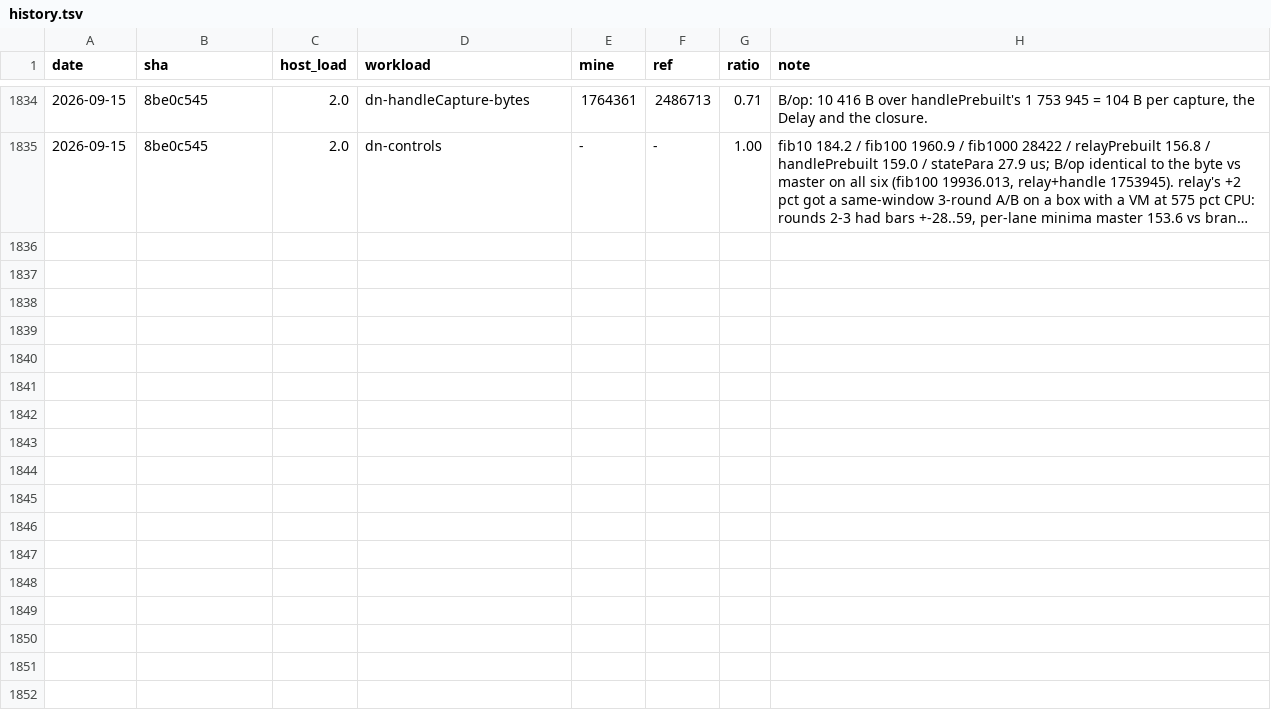
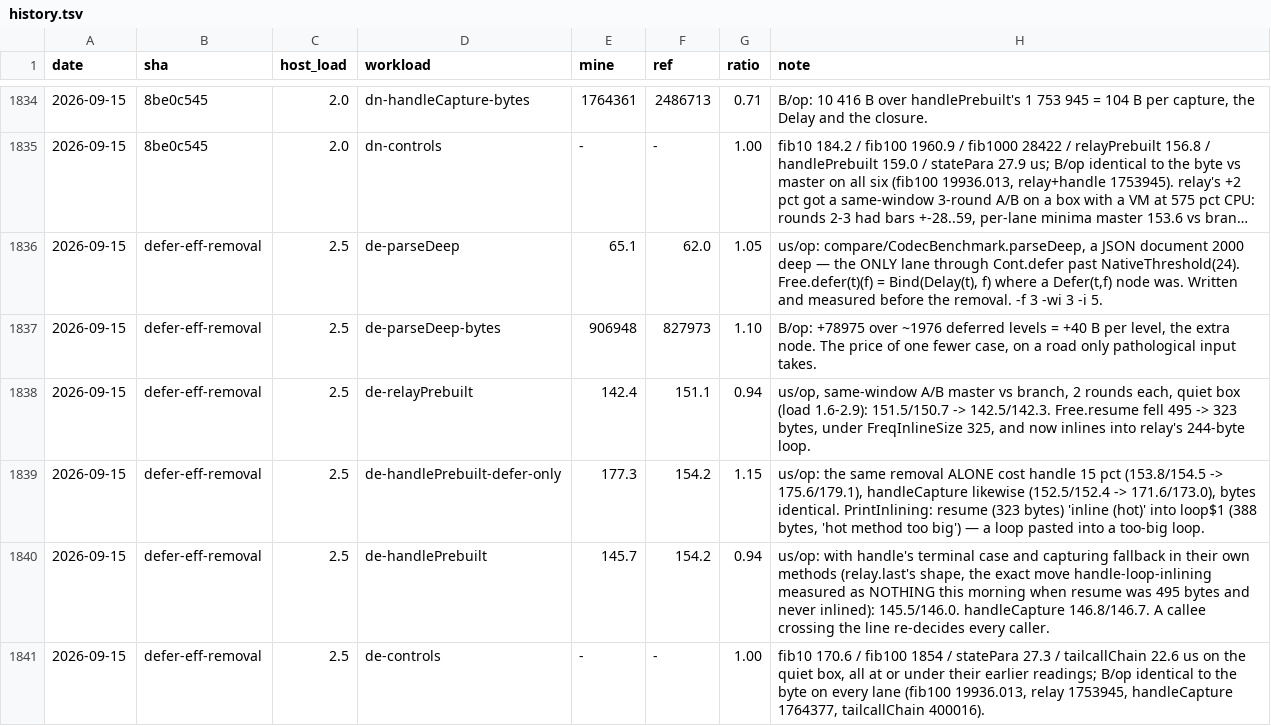
Before and after one commit to sergey-scherbina/okay, a TSV file: src/jmh/history.tsv, drawn as a sheet; only a part is shown, gaps mark what is left out; long unchanged cells end in …; the diff names each change by its address in the sheet, - before the commit and + after, or states it on an @@ line.

```diff
--- a/src/jmh/history.tsv
+++ b/src/jmh/history.tsv
+row 1836: 2026-09-15 | defer-eff-removal | 2.5 | de-parseDeep | 65.1 | 62.0 | 1.05 | us/op: compare/CodecBenchmark.parseDeep, a JSON document 2000 deep — the ONLY lane through Cont.defer past NativeThreshold(24). Free.defer(t)(f) = Bind(Delay(t), f) where a Defer(t,f) node was. Written and measured before the removal. -f 3 -wi 3 -i 5.
+row 1837: 2026-09-15 | defer-eff-removal | 2.5 | de-parseDeep-bytes | 906948 | 827973 | 1.10 | B/op: +78975 over ~1976 deferred levels = +40 B per level, the extra node. The price of one fewer case, on a road only pathological input takes.
+row 1838: 2026-09-15 | defer-eff-removal | 2.5 | de-relayPrebuilt | 142.4 | 151.1 | 0.94 | us/op, same-window A/B master vs branch, 2 rounds each, quiet box (load 1.6-2.9): 151.5/150.7 -> 142.5/142.3. Free.resume fell 495 -> 323 bytes, under FreqInlineSize 325, and now inlines into relay's 244-byte loop.
+row 1839: 2026-09-15 | defer-eff-removal | 2.5 | de-handlePrebuilt-defer-only | 177.3 | 154.2 | 1.15 | us/op: the same removal ALONE cost handle 15 pct (153.8/154.5 -> 175.6/179.1), handleCapture likewise (152.5/152.4 -> 171.6/173.0), bytes identical. PrintInlining: resume (323 bytes) 'inline (hot)' into loop$1 (388 bytes, 'hot method too big') — a loop pasted into a too-big loop.
+row 1840: 2026-09-15 | defer-eff-removal | 2.5 | de-handlePrebuilt | 145.7 | 154.2 | 0.94 | us/op: with handle's terminal case and capturing fallback in their own methods (relay.last's shape, the exact move handle-loop-inlining measured as NOTHING this morning when resume was 495 bytes and never inlined): 145.5/146.0. handleCapture 146.8/146.7. A callee crossing the line re-decides every caller.
+row 1841: 2026-09-15 | defer-eff-removal | 2.5 | de-controls | - | - | 1.00 | fib10 170.6 / fib100 1854 / statePara 27.3 / tailcallChain 22.6 us on the quiet box, all at or under their earlier readings; B/op identical to the byte on every lane (fib100 19936.013, relay 1753945, handleCapture 1764377, tailcallChain 400016).
```
Also changed, not shown: 23 other files.
